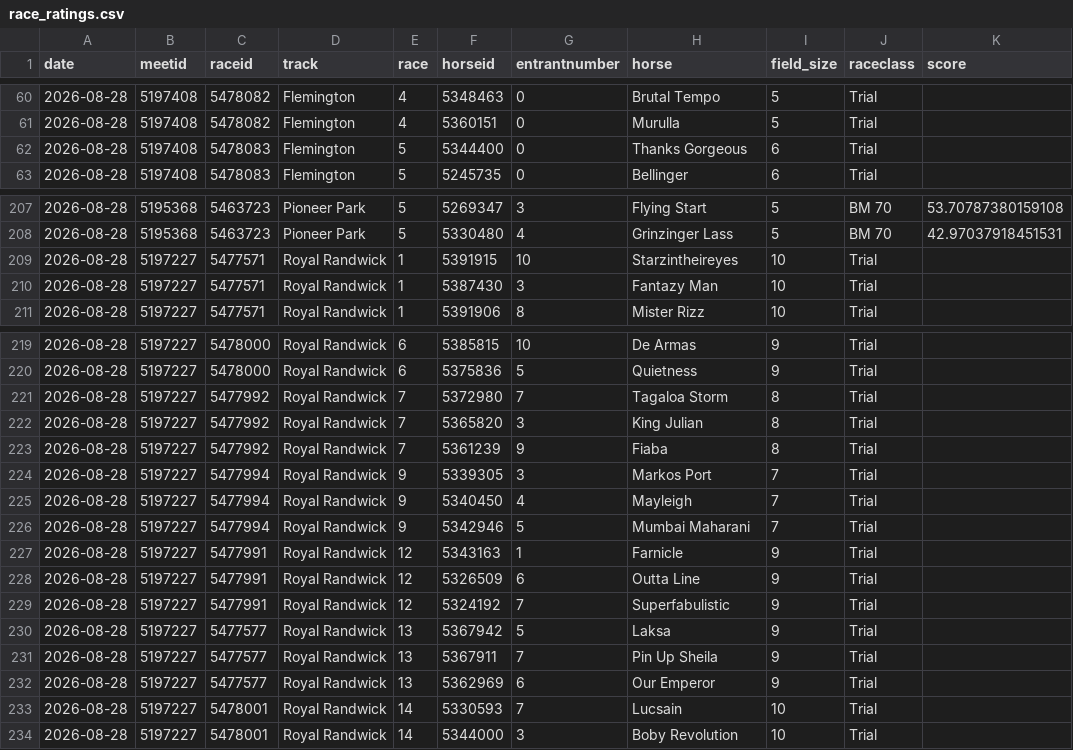
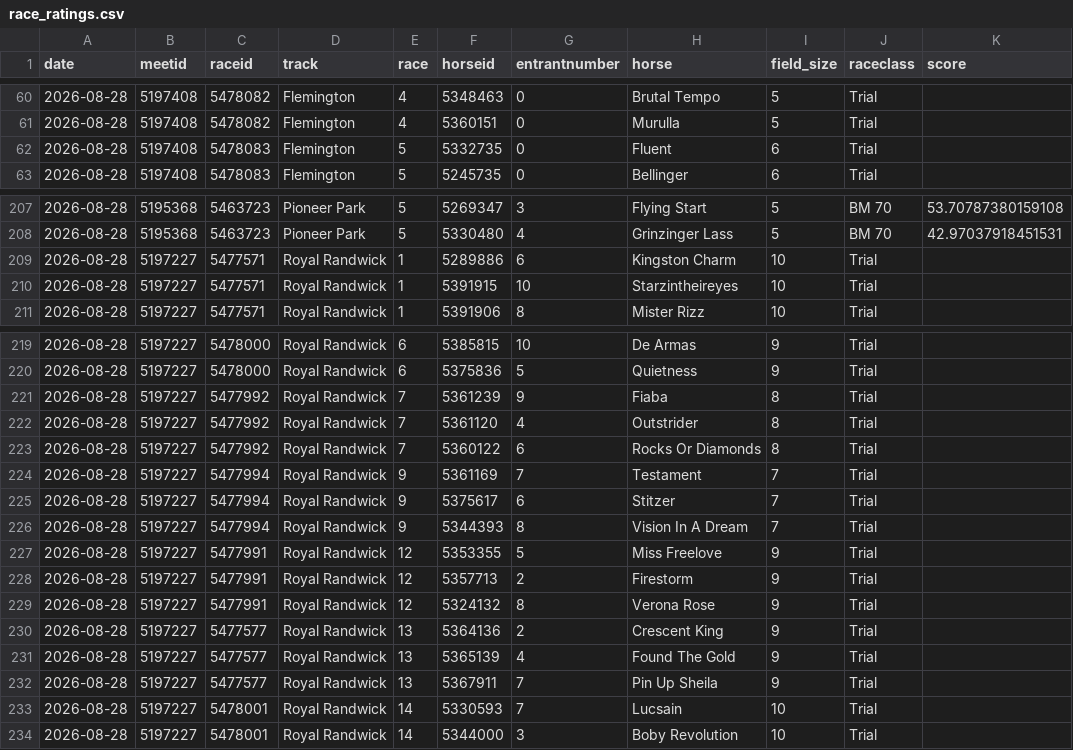
Before and after one commit to danielcappello/trackVision, a CSV file: race_ratings.csv, drawn as a sheet; only a part is shown, gaps mark what is left out; the diff covers the shown part only.

```diff
--- a/race_ratings.csv
+++ b/race_ratings.csv
@@ -61,3 +61,3 @@ date,meetid,raceid,track,race,horseid,entrantnumber,horse,field_size,raceclass,s
 2026-08-28,5197408,5478082,Flemington,4,5360151,0,Murulla,5,Trial,
-2026-08-28,5197408,5478083,Flemington,5,5344400,0,Thanks Gorgeous,6,Trial,
+2026-08-28,5197408,5478083,Flemington,5,5332735,0,Fluent,6,Trial,
 2026-08-28,5197408,5478083,Flemington,5,5245735,0,Bellinger,6,Trial,
@@ -208,4 +208,4 @@ date,meetid,raceid,track,race,horseid,entrantnumber,horse,field_size,raceclass,s
 2026-08-28,5195368,5463723,Pioneer Park,5,5330480,4,Grinzinger Lass,5,BM 70,42.97037918451531
+2026-08-28,5197227,5477571,Royal Randwick,1,5289886,6,Kingston Charm,10,Trial,
 2026-08-28,5197227,5477571,Royal Randwick,1,5391915,10,Starzintheireyes,10,Trial,
-2026-08-28,5197227,5477571,Royal Randwick,1,5387430,3,Fantazy Man,10,Trial,
 2026-08-28,5197227,5477571,Royal Randwick,1,5391906,8,Mister Rizz,10,Trial,
@@ -220,14 +220,14 @@ date,meetid,raceid,track,race,horseid,entrantnumber,horse,field_size,raceclass,s
 2026-08-28,5197227,5478000,Royal Randwick,6,5375836,5,Quietness,9,Trial,
-2026-08-28,5197227,5477992,Royal Randwick,7,5372980,7,Tagaloa Storm,8,Trial,
-2026-08-28,5197227,5477992,Royal Randwick,7,5365820,3,King Julian,8,Trial,
 2026-08-28,5197227,5477992,Royal Randwick,7,5361239,9,Fiaba,8,Trial,
-2026-08-28,5197227,5477994,Royal Randwick,9,5339305,3,Markos Port,7,Trial,
-2026-08-28,5197227,5477994,Royal Randwick,9,5340450,4,Mayleigh,7,Trial,
-2026-08-28,5197227,5477994,Royal Randwick,9,5342946,5,Mumbai Maharani,7,Trial,
-2026-08-28,5197227,5477991,Royal Randwick,12,5343163,1,Farnicle,9,Trial,
-2026-08-28,5197227,5477991,Royal Randwick,12,5326509,6,Outta Line,9,Trial,
-2026-08-28,5197227,5477991,Royal Randwick,12,5324192,7,Superfabulistic,9,Trial,
-2026-08-28,5197227,5477577,Royal Randwick,13,5367942,5,Laksa,9,Trial,
+2026-08-28,5197227,5477992,Royal Randwick,7,5361120,4,Outstrider,8,Trial,
+2026-08-28,5197227,5477992,Royal Randwick,7,5360122,6,Rocks Or Diamonds,8,Trial,
+2026-08-28,5197227,5477994,Royal Randwick,9,5361169,7,Testament,7,Trial,
+2026-08-28,5197227,5477994,Royal Randwick,9,5375617,6,Stitzer,7,Trial,
+2026-08-28,5197227,5477994,Royal Randwick,9,5344393,8,Vision In A Dream,7,Trial,
+2026-08-28,5197227,5477991,Royal Randwick,12,5353355,5,Miss Freelove,9,Trial,
+2026-08-28,5197227,5477991,Royal Randwick,12,5357713,2,Firestorm,9,Trial,
+2026-08-28,5197227,5477991,Royal Randwick,12,5324132,8,Verona Rose,9,Trial,
+2026-08-28,5197227,5477577,Royal Randwick,13,5364136,2,Crescent King,9,Trial,
+2026-08-28,5197227,5477577,Royal Randwick,13,5365139,4,Found The Gold,9,Trial,
 2026-08-28,5197227,5477577,Royal Randwick,13,5367911,7,Pin Up Sheila,9,Trial,
-2026-08-28,5197227,5477577,Royal Randwick,13,5362969,6,Our Emperor,9,Trial,
 2026-08-28,5197227,5478001,Royal Randwick,14,5330593,7,Lucsain,10,Trial,
```
Also changed, not shown: 2 added rows, 2 removed rows, 2 moved rows and 22 edited cells elsewhere in this file, 1 other file.
